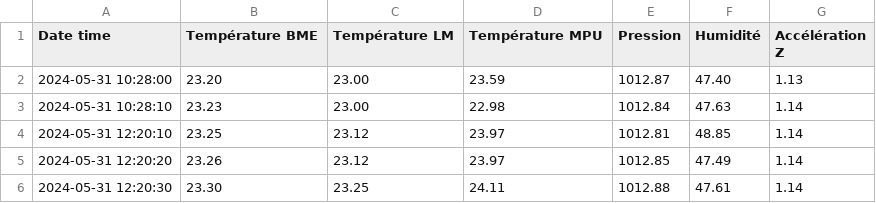
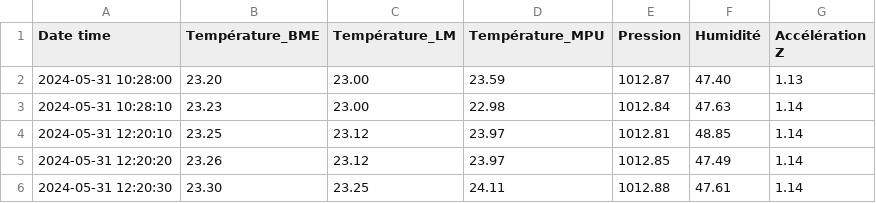
Before and after one commit to PhilippeSimier/Ballon_stratospherique_SSTV_2024, a CSV file: 05_Lancement_31_mai_2024/data/telemetrie_raspi_2024.csv, drawn as a sheet; only a part is shown.

```diff
--- a/05_Lancement_31_mai_2024/data/telemetrie_raspi_2024.csv
+++ b/05_Lancement_31_mai_2024/data/telemetrie_raspi_2024.csv
@@ -1,2 +1,2 @@
-Date time,Température BME,Température LM,Température MPU,Pression,Humidité,Accélération Z
+Date time,Température_BME,Température_LM,Température_MPU,Pression,Humidité,Accélération Z
 2024-05-31 10:28:00,23.20,23.00,23.59,1012.87,47.40,1.13
```
Also changed, not shown: 3 other files.
